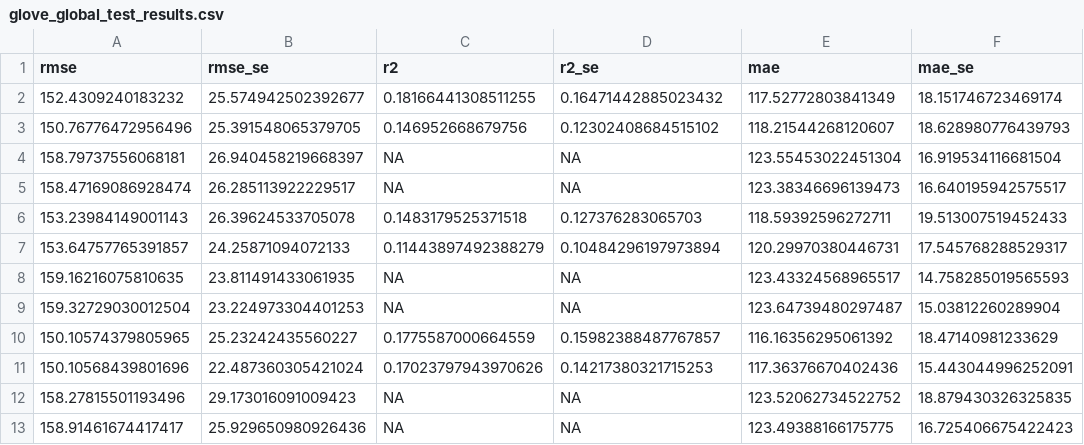
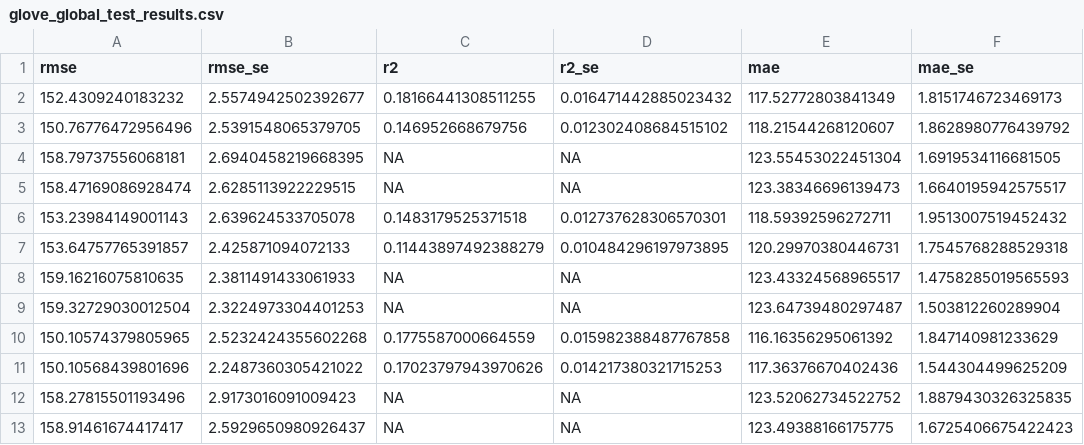
Before and after one commit to andrewsiefert/speciesVectors, a CSV file: results/glove_global_test_results.csv, drawn as a sheet; only a part is shown; the diff covers the shown part only; the diff names each change by its address in the sheet, - before the commit and + after, or states it on an @@ line.

```diff
--- a/results/glove_global_test_results.csv
+++ b/results/glove_global_test_results.csv
-B2 (rmse_se): 25.574942502392677
+B2 (rmse_se): 2.5574942502392677
-D2 (r2_se): 0.16471442885023432
+D2 (r2_se): 0.016471442885023432
-F2 (mae_se): 18.151746723469174
+F2 (mae_se): 1.8151746723469173
-B3 (rmse_se): 25.391548065379705
+B3 (rmse_se): 2.5391548065379705
-D3 (r2_se): 0.12302408684515102
+D3 (r2_se): 0.012302408684515102
-F3 (mae_se): 18.628980776439793
+F3 (mae_se): 1.8628980776439792
-B4 (rmse_se): 26.940458219668397
+B4 (rmse_se): 2.6940458219668395
-F4 (mae_se): 16.919534116681504
+F4 (mae_se): 1.6919534116681505
-B5 (rmse_se): 26.285113922229517
+B5 (rmse_se): 2.6285113922229515
-F5 (mae_se): 16.640195942575517
+F5 (mae_se): 1.6640195942575517
-B6 (rmse_se): 26.39624533705078
+B6 (rmse_se): 2.639624533705078
-D6 (r2_se): 0.127376283065703
+D6 (r2_se): 0.012737628306570301
-F6 (mae_se): 19.513007519452433
+F6 (mae_se): 1.9513007519452432
-B7 (rmse_se): 24.25871094072133
+B7 (rmse_se): 2.425871094072133
-D7 (r2_se): 0.10484296197973894
+D7 (r2_se): 0.010484296197973895
-F7 (mae_se): 17.545768288529317
+F7 (mae_se): 1.7545768288529318
-B8 (rmse_se): 23.811491433061935
+B8 (rmse_se): 2.3811491433061933
-F8 (mae_se): 14.758285019565593
+F8 (mae_se): 1.4758285019565593
-B9 (rmse_se): 23.224973304401253
+B9 (rmse_se): 2.3224973304401253
-F9 (mae_se): 15.03812260289904
+F9 (mae_se): 1.503812260289904
-B10 (rmse_se): 25.23242435560227
+B10 (rmse_se): 2.5232424355602268
-D10 (r2_se): 0.15982388487767857
+D10 (r2_se): 0.015982388487767858
-F10 (mae_se): 18.47140981233629
+F10 (mae_se): 1.847140981233629
-B11 (rmse_se): 22.487360305421024
+B11 (rmse_se): 2.2487360305421022
-D11 (r2_se): 0.14217380321715253
+D11 (r2_se): 0.014217380321715253
-F11 (mae_se): 15.443044996252091
+F11 (mae_se): 1.544304499625209
-B12 (rmse_se): 29.173016091009423
+B12 (rmse_se): 2.9173016091009423
-F12 (mae_se): 18.879430326325835
+F12 (mae_se): 1.8879430326325835
-B13 (rmse_se): 25.929650980926436
+B13 (rmse_se): 2.5929650980926437
-F13 (mae_se): 16.725406675422423
+F13 (mae_se): 1.6725406675422423
```
Also changed, not shown: 1 added row, 1 removed row and 70 edited cells elsewhere in this file, results/glove_global_test_results_w_bias.csv, results/glove_local_test_results.csv, 14 other files.
